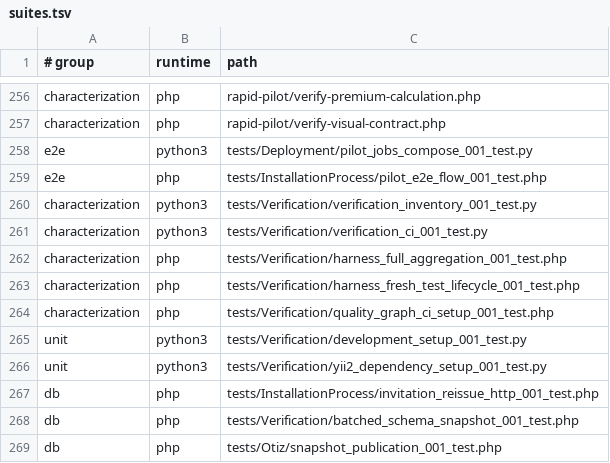
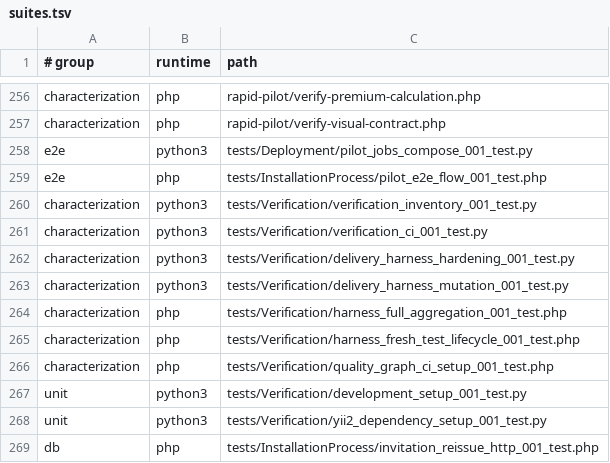
Before and after one commit to Antropophag/fmonitor-2, a TSV file: tools/verification/suites.tsv, drawn as a sheet; only a part is shown, gaps mark what is left out; the shorter side is filled out with more unchanged rows.

Commit message:
Harden delivery harness contracts and verification roster

```diff
--- a/tools/verification/suites.tsv
+++ b/tools/verification/suites.tsv
@@ -261,2 +261,4 @@ characterization	python3	tests/Verification/verification_inventory_001_test.py
 characterization	python3	tests/Verification/verification_ci_001_test.py
+characterization	python3	tests/Verification/delivery_harness_hardening_001_test.py
+characterization	python3	tests/Verification/delivery_harness_mutation_001_test.py
 characterization	php	tests/Verification/harness_full_aggregation_001_test.php
```
Also changed, not shown: 14 other files.
